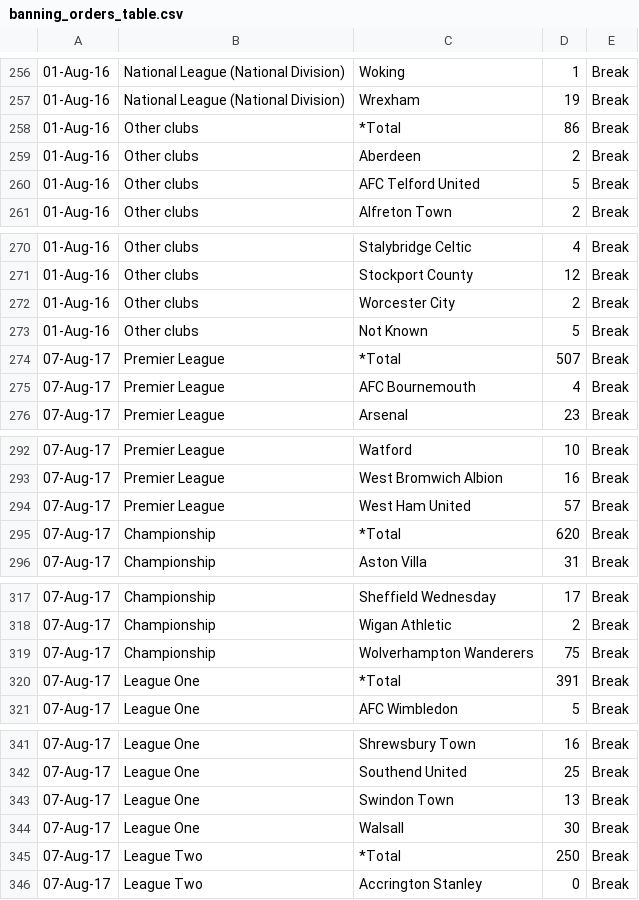
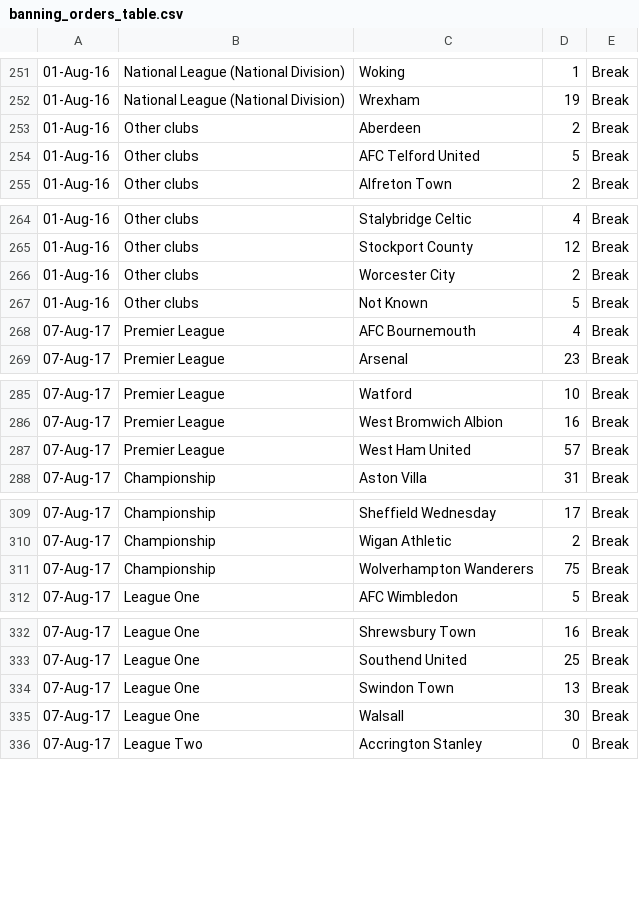
Before and after one commit to jamowamo/2022-4216COMP-Team17, a CSV file: banning_orders_table.csv, drawn as a sheet; only a part is shown, gaps mark what is left out; the diff covers the shown part only; the diff names each change by its address in the sheet, - before the commit and + after, or states it on an @@ line.

```diff
--- a/banning_orders_table.csv
+++ b/banning_orders_table.csv
-row 258: 01-Aug-16 | Other clubs | *Total | 86 | Break
-row 274: 07-Aug-17 | Premier League | *Total | 507 | Break
-row 295: 07-Aug-17 | Championship | *Total | 620 | Break
-row 320: 07-Aug-17 | League One | *Total | 391 | Break
-row 345: 07-Aug-17 | League Two | *Total | 250 | Break
```
Also changed, not shown: 13 removed rows elsewhere in this file, 1 other file.
